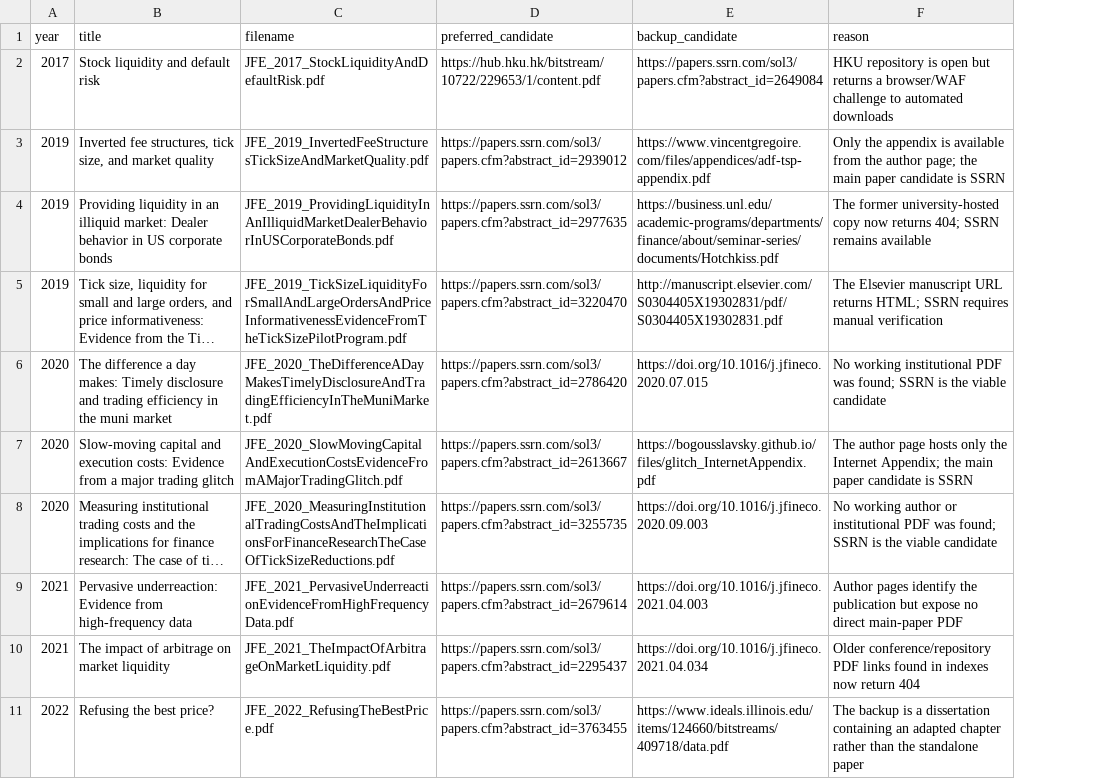
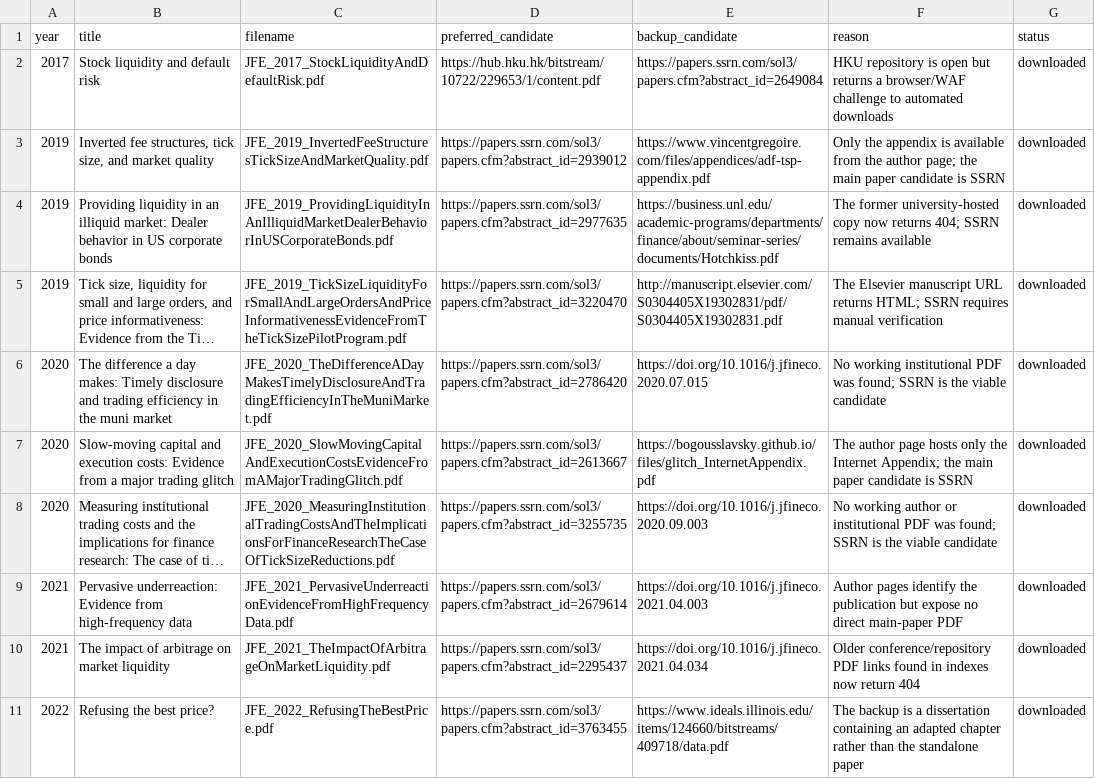
Before and after one commit to RyanQiu2/research_report_abbr, a CSV file: papers/JFE_manual_download_candidates.csv, drawn as a sheet; only a part is shown; long unchanged cells end in …; the diff names each change by its address in the sheet, - before the commit and + after, or states it on an @@ line.

```diff
--- a/papers/JFE_manual_download_candidates.csv
+++ b/papers/JFE_manual_download_candidates.csv
+column G (status), rows 2-11: all downloaded
```
Also changed, not shown: papers/JFE_download_manifest.csv, papers/RFS_download_manifest.csv, 26 other files.
